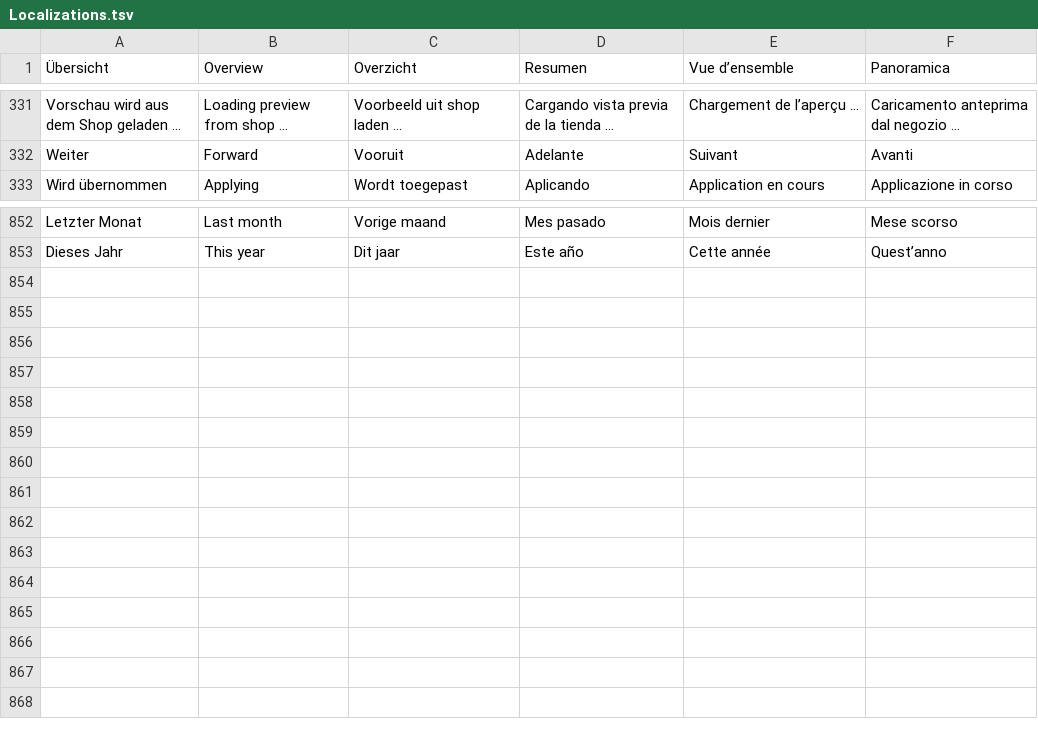
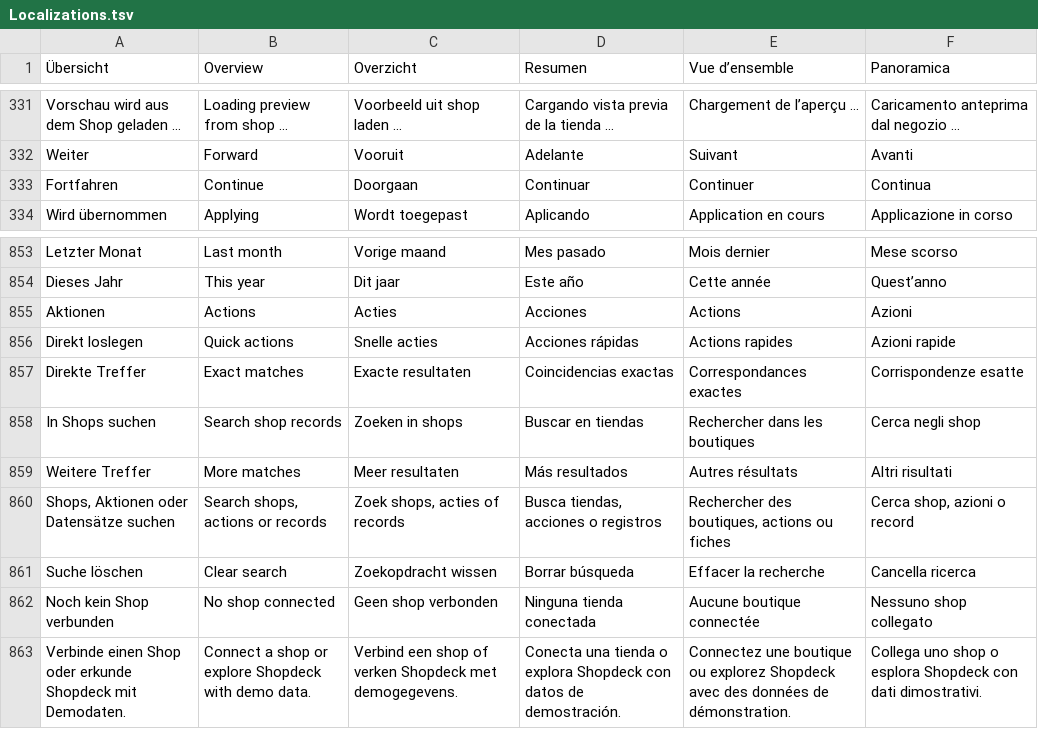
Before and after one commit to sthamann/shopdeck, a TSV file: Sources/Shopdeck/Resources/Localizations.tsv, drawn as a sheet; only a part is shown, gaps mark what is left out.

Commit message:
Polish the native Shopdeck workspace and update the product tour

```diff
--- a/Sources/Shopdeck/Resources/Localizations.tsv
+++ b/Sources/Shopdeck/Resources/Localizations.tsv
@@ -332,2 +332,3 @@ Vorschau wird aus dem Shop geladen …	Loading preview from shop …	Voorbeeld u
 Weiter	Forward	Vooruit	Adelante	Suivant	Avanti
+Fortfahren	Continue	Doorgaan	Continuar	Continuer	Continua
 Wird übernommen	Applying	Wordt toegepast	Aplicando	Application en cours	Applicazione in corso
@@ -853 +854,10 @@ Letzter Monat	Last month	Vorige maand	Mes pasado	Mois dernier	Mese scorso
 Dieses Jahr	This year	Dit jaar	Este año	Cette année	Quest’anno
+Aktionen	Actions	Acties	Acciones	Actions	Azioni
+Direkt loslegen	Quick actions	Snelle acties	Acciones rápidas	Actions rapides	Azioni rapide
+Direkte Treffer	Exact matches	Exacte resultaten	Coincidencias exactas	Correspondances exactes	Corrispondenze esatte
+In Shops suchen	Search shop records	Zoeken in shops	Buscar en tiendas	Rechercher dans les boutiques	Cerca negli shop
+Weitere Treffer	More matches	Meer resultaten	Más resultados	Autres résultats	Altri risultati
+Shops, Aktionen oder Datensätze suchen	Search shops, actions or records	Zoek shops, acties of records	Busca tiendas, acciones o registros	Rechercher des boutiques, actions ou fiches	Cerca shop, azioni o record
+Suche löschen	Clear search	Zoekopdracht wissen	Borrar búsqueda	Effacer la recherche	Cancella ricerca
+Noch kein Shop verbunden	No shop connected	Geen shop verbonden	Ninguna tienda conectada	Aucune boutique connectée	Nessuno shop collegato
+Verbinde einen Shop oder erkunde Shopdeck mit Demodaten.	Connect a shop or explore Shopdeck with demo data.	Verbind een shop of verken Shopdeck met demogegevens.	Conecta una tienda o explora Shopdeck con datos de demostración.	Connectez une boutique ou explorez Shopdeck avec des données de démonstration.	Collega uno shop o esplora Shopdeck con dati dimostrativi.
```
Also changed, not shown: 19 other files.
